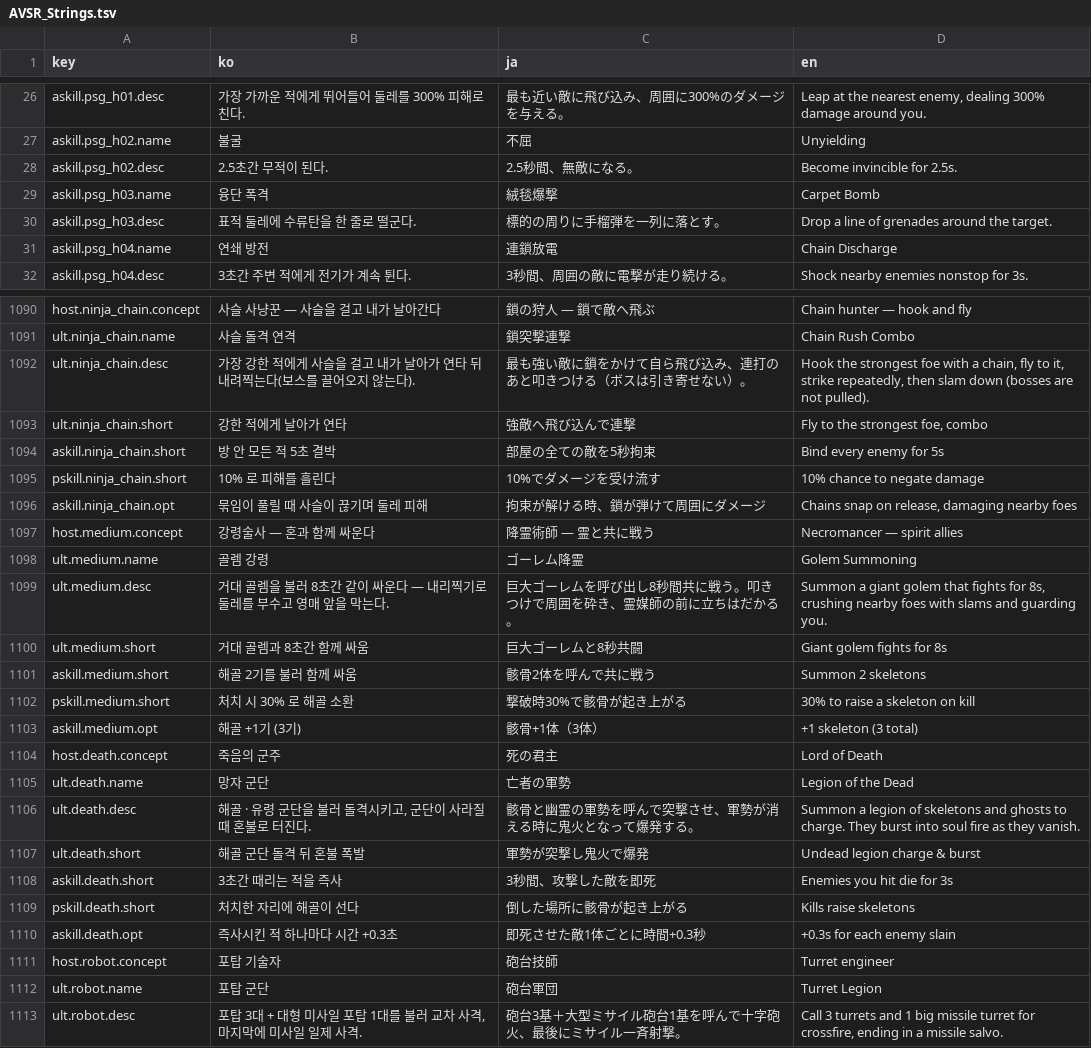
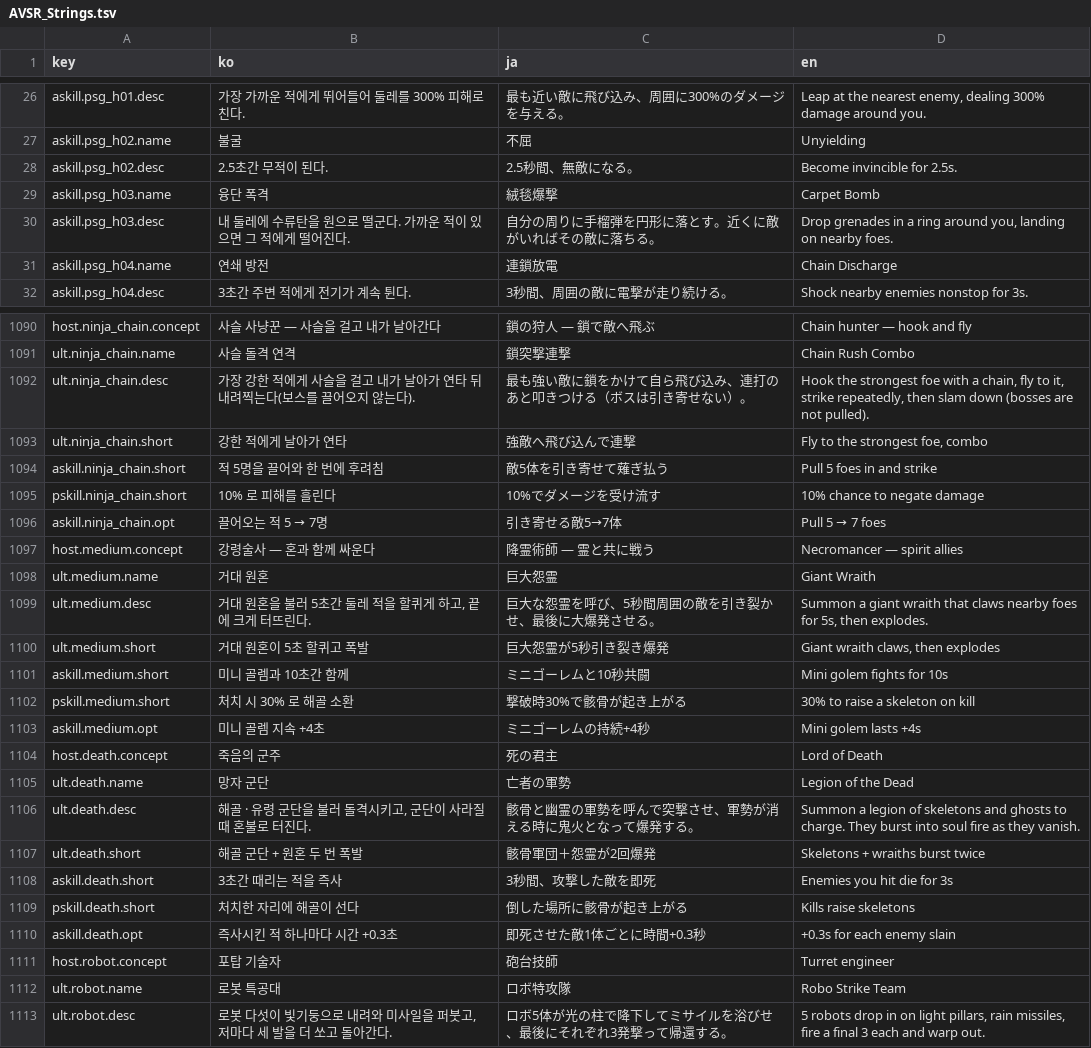
Before and after one commit to inpiawon-ui/AvengingSprit, a TSV file: Projects/AVSR/Localization/AVSR_Strings.tsv, drawn as a sheet; only a part is shown, gaps mark what is left out; the diff covers the shown part only.

```diff
--- a/Projects/AVSR/Localization/AVSR_Strings.tsv
+++ b/Projects/AVSR/Localization/AVSR_Strings.tsv
@@ -29,3 +29,3 @@ askill.psg_h02.desc	2.5초간 무적이 된다.	2.5秒間、無敵になる。	B
 askill.psg_h03.name	융단 폭격	絨毯爆撃	Carpet Bomb
-askill.psg_h03.desc	표적 둘레에 수류탄을 한 줄로 떨군다.	標的の周りに手榴弾を一列に落とす。	Drop a line of grenades around the target.
+askill.psg_h03.desc	내 둘레에 수류탄을 원으로 떨군다. 가까운 적이 있으면 그 적에게 떨어진다.	自分の周りに手榴弾を円形に落とす。近くに敵がいればその敵に落ちる。	Drop grenades in a ring around you, landing on nearby foes.
 askill.psg_h04.name	연쇄 방전	連鎖放電	Chain Discharge
@@ -1093,12 +1093,12 @@ ult.ninja_chain.desc	가장 강한 적에게 사슬을 걸고 내가 날아가
 ult.ninja_chain.short	강한 적에게 날아가 연타	強敵へ飛び込んで連撃	Fly to the strongest foe, combo
-askill.ninja_chain.short	방 안 모든 적 5초 결박	部屋の全ての敵を5秒拘束	Bind every enemy for 5s
+askill.ninja_chain.short	적 5명을 끌어와 한 번에 후려침	敵5体を引き寄せて薙ぎ払う	Pull 5 foes in and strike
 pskill.ninja_chain.short	10% 로 피해를 흘린다	10%でダメージを受け流す	10% chance to negate damage
-askill.ninja_chain.opt	묶임이 풀릴 때 사슬이 끊기며 둘레 피해	拘束が解ける時、鎖が弾けて周囲にダメージ	Chains snap on release, damaging nearby foes
+askill.ninja_chain.opt	끌어오는 적 5 → 7명	引き寄せる敵5→7体	Pull 5 → 7 foes
 host.medium.concept	강령술사 — 혼과 함께 싸운다	降霊術師 — 霊と共に戦う	Necromancer — spirit allies
-ult.medium.name	골렘 강령	ゴーレム降霊	Golem Summoning
-ult.medium.desc	거대 골렘을 불러 8초간 같이 싸운다 — 내리찍기로 둘레를 부수고 영매 앞을 막는다.	巨大ゴーレムを呼び出し8秒間共に戦う。叩きつけで周囲を砕き、霊媒師の前に立ちはだかる。	Summon a giant golem that fights for 8s, crushing nearby foes with slams and guarding you.
-ult.medium.short	거대 골렘과 8초간 함께 싸움	巨大ゴーレムと8秒共闘	Giant golem fights for 8s
-askill.medium.short	해골 2기를 불러 함께 싸움	骸骨2体を呼んで共に戦う	Summon 2 skeletons
+ult.medium.name	거대 원혼	巨大怨霊	Giant Wraith
+ult.medium.desc	거대 원혼을 불러 5초간 둘레 적을 할퀴게 하고, 끝에 크게 터뜨린다.	巨大な怨霊を呼び、5秒間周囲の敵を引き裂かせ、最後に大爆発させる。	Summon a giant wraith that claws nearby foes for 5s, then explodes.
+ult.medium.short	거대 원혼이 5초 할퀴고 폭발	巨大怨霊が5秒引き裂き爆発	Giant wraith claws, then explodes
+askill.medium.short	미니 골렘과 10초간 함께	ミニゴーレムと10秒共闘	Mini golem fights for 10s
 pskill.medium.short	처치 시 30% 로 해골 소환	撃破時30%で骸骨が起き上がる	30% to raise a skeleton on kill
-askill.medium.opt	해골 +1기 (3기)	骸骨+1体（3体）	+1 skeleton (3 total)
+askill.medium.opt	미니 골렘 지속 +4초	ミニゴーレムの持続+4秒	Mini golem lasts +4s
 host.death.concept	죽음의 군주	死の君主	Lord of Death
@@ -1106,3 +1106,3 @@ ult.death.name	망자 군단	亡者の軍勢	Legion of the Dead
 ult.death.desc	해골 · 유령 군단을 불러 돌격시키고, 군단이 사라질 때 혼불로 터진다.	骸骨と幽霊の軍勢を呼んで突撃させ、軍勢が消える時に鬼火となって爆発する。	Summon a legion of skeletons and ghosts to charge. They burst into soul fire as they vanish.
-ult.death.short	해골 군단 돌격 뒤 혼불 폭발	軍勢が突撃し鬼火で爆発	Undead legion charge & burst
+ult.death.short	해골 군단 + 원혼 두 번 폭발	骸骨軍団＋怨霊が2回爆発	Skeletons + wraiths burst twice
 askill.death.short	3초간 때리는 적을 즉사	3秒間、攻撃した敵を即死	Enemies you hit die for 3s
@@ -1111,3 +1111,3 @@ askill.death.opt	즉사시킨 적 하나마다 시간 +0.3초	即死させた敵
 host.robot.concept	포탑 기술자	砲台技師	Turret engineer
-ult.robot.name	포탑 군단	砲台軍団	Turret Legion
-ult.robot.desc	포탑 3대 + 대형 미사일 포탑 1대를 불러 교차 사격, 마지막에 미사일 일제 사격.	砲台3基＋大型ミサイル砲台1基を呼んで十字砲火、最後にミサイル一斉射撃。	Call 3 turrets and 1 big missile turret for crossfire, ending in a missile salvo.
+ult.robot.name	로봇 특공대	ロボ特攻隊	Robo Strike Team
+ult.robot.desc	로봇 다섯이 빛기둥으로 내려와 미사일을 퍼붓고, 저마다 세 발을 더 쏘고 돌아간다.	ロボ5体が光の柱で降下してミサイルを浴びせ、最後にそれぞれ3発撃って帰還する。	5 robots drop in on light pillars, rain missiles, fire a final 3 each and warp out.
```
Also changed, not shown: 138 edited cells elsewhere in this file, 24 other files.
